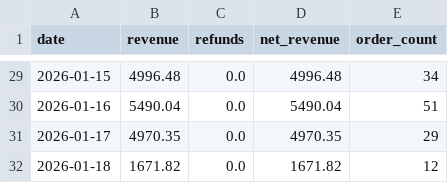
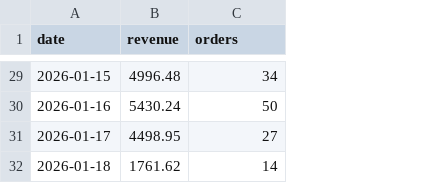
Before and after one commit to RTRAMMA/ShopifyTestDashboard, a CSV file: daily_summary.csv, drawn as a sheet; only a part is shown, gaps mark what is left out; removed rows and columns are numbered as before the commit, all else as after; the diff covers the shown part only; the diff names each change by its address in the sheet, - before the commit and + after, or states it on an @@ line.

```diff
--- a/daily_summary.csv
+++ b/daily_summary.csv
-column C (refunds), rows 29-32: all 0.0
-column D (net_revenue), rows 29-32: 4996.48 | 5490.04 | 4970.35 | 1671.82
-C1: order_count
+C1: orders
-B30 (revenue): 5490.04
+B30 (revenue): 5430.24
-C30 (orders): 51
+C30 (orders): 50
-B31 (revenue): 4970.35
+B31 (revenue): 4498.95
-C31 (orders): 29
+C31 (orders): 27
-B32 (revenue): 1671.82
+B32 (revenue): 1761.62
-C32 (orders): 12
+C32 (orders): 14
```
Also changed, not shown: 28 edited cells elsewhere in this file.
